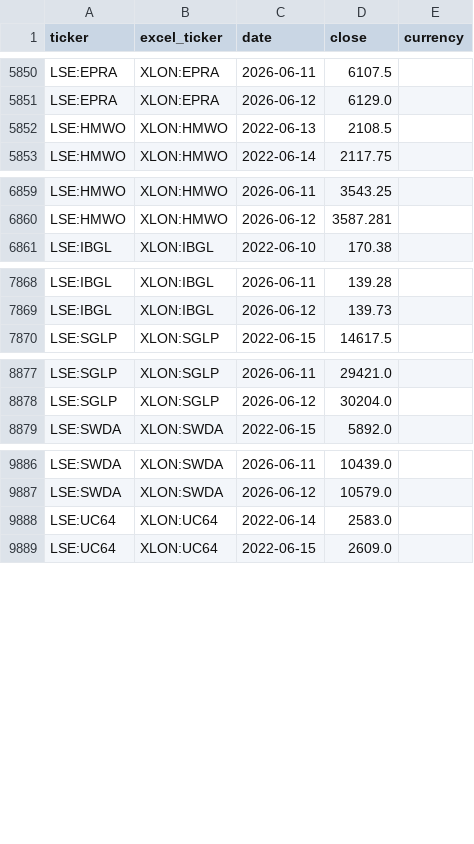
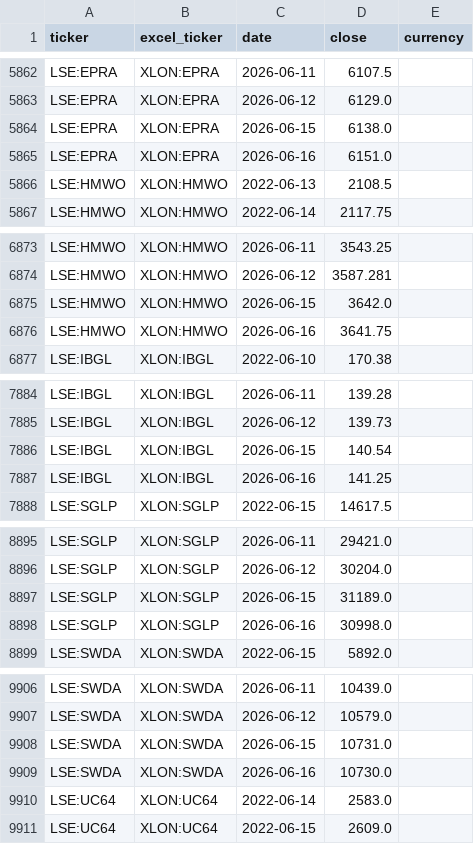
Before and after one commit to gwimpenny/portfolio-tracker, a CSV file: prices.csv, drawn as a sheet; only a part is shown, gaps mark what is left out; the diff covers the shown part only; the diff names each change by its address in the sheet, - before the commit and + after, or states it on an @@ line.

```diff
--- a/prices.csv
+++ b/prices.csv
+row 5864: LSE:EPRA | XLON:EPRA | 2026-06-15 | 6138.0
+row 5865: LSE:EPRA | XLON:EPRA | 2026-06-16 | 6151.0
+row 6875: LSE:HMWO | XLON:HMWO | 2026-06-15 | 3642.0
+row 6876: LSE:HMWO | XLON:HMWO | 2026-06-16 | 3641.75
+row 7886: LSE:IBGL | XLON:IBGL | 2026-06-15 | 140.54
+row 7887: LSE:IBGL | XLON:IBGL | 2026-06-16 | 141.25
+row 8897: LSE:SGLP | XLON:SGLP | 2026-06-15 | 31189.0
+row 8898: LSE:SGLP | XLON:SGLP | 2026-06-16 | 30998.0
+row 9908: LSE:SWDA | XLON:SWDA | 2026-06-15 | 10731.0
+row 9909: LSE:SWDA | XLON:SWDA | 2026-06-16 | 10730.0
```
Also changed, not shown: 28 added rows elsewhere in this file, 1 other file.
